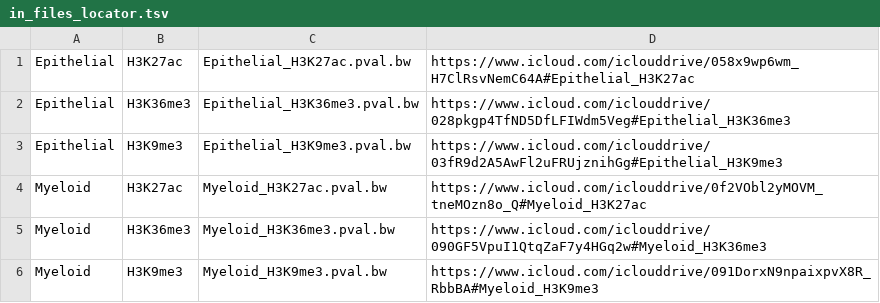
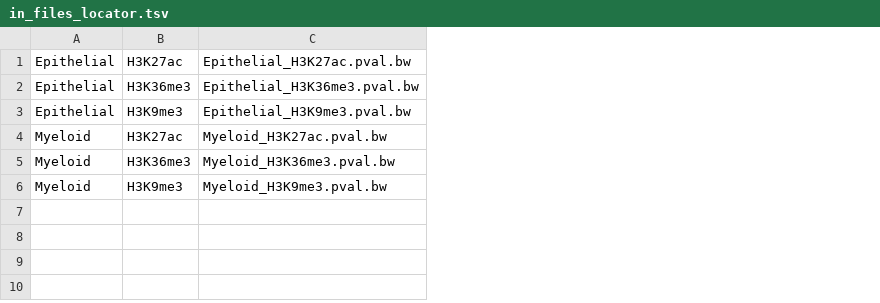
Before and after one commit to habibdanesh/epigenome-ssm, a TSV file: examples/in_files_locator.tsv, drawn as a sheet; the diff names each change by its address in the sheet, - before the commit and + after, or states it on an @@ line.

```diff
--- a/examples/in_files_locator.tsv
+++ b/examples/in_files_locator.tsv
-column D, rows 1-6: https://www.icloud.com/iclouddrive/058x9wp6wm_H7ClRsvNemC64A#Epithelial_H3K27ac | https://www.icloud.com/iclouddrive/028pkgp4TfND5DfLFIWdm5Veg#Epithelial_H3K36me3 | https://www.icloud.com/iclouddrive/03fR9d2A5AwFl2uFRUjznihGg#Epithelial_H3K9me3 | https://www.icloud.com/iclouddrive/0f2VObl2yMOVM_tneMOzn8o_Q#Myeloid_H3K27ac | https://www.icloud.com/iclouddrive/090GF5VpuI1QtqZaF7y4HGq2w#Myeloid_H3K36me3 | https://www.icloud.com/iclouddrive/091DorxN9npaixpvX8R_RbbBA#Myeloid_H3K9me3
```
Also changed, not shown: 2 other files.
